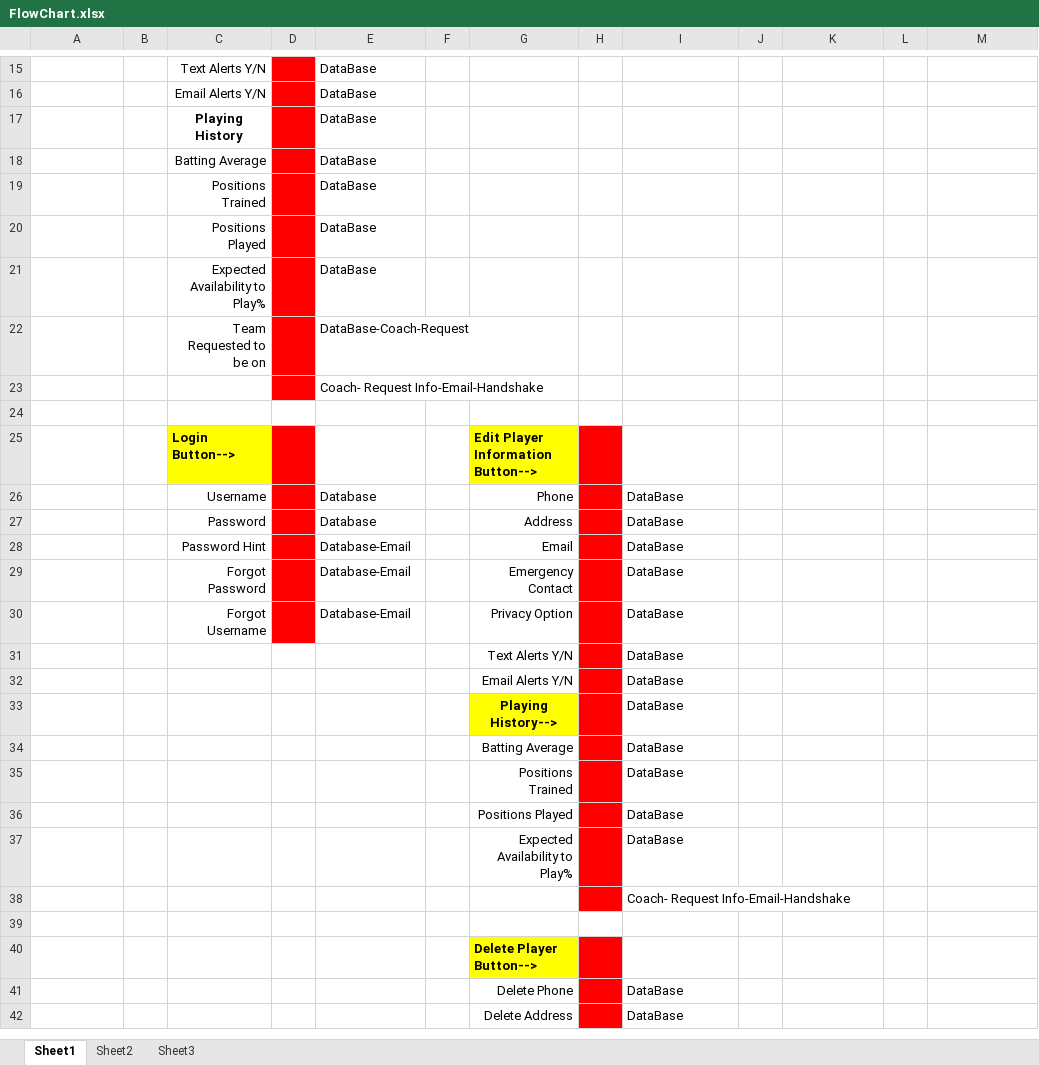
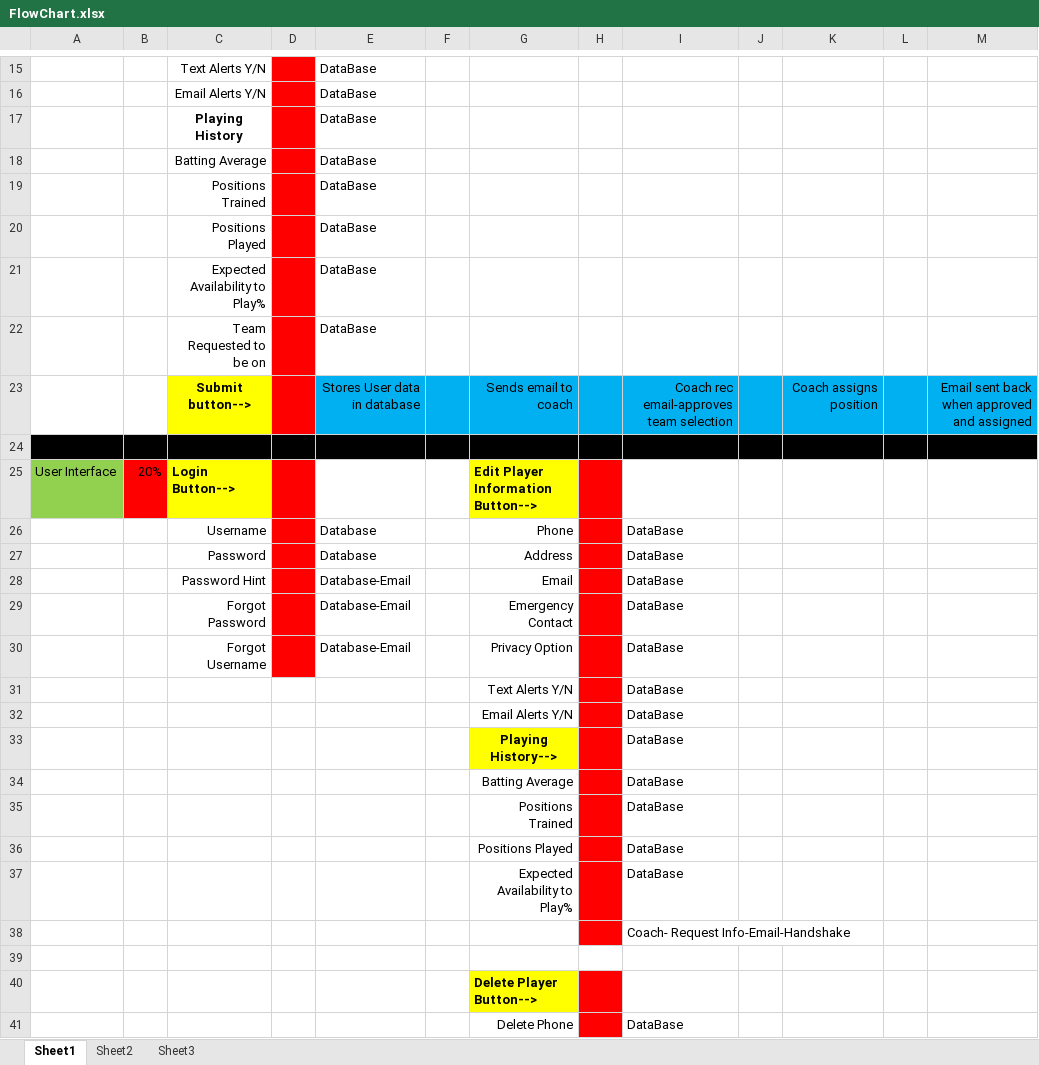
Before and after one commit to teamsocl/teamsocl, an Excel workbook: Progression Flow Chart/FlowChart.xlsx, sheet Sheet1, drawn as a sheet; only a part is shown, gaps mark what is left out; the shorter side is filled out with more unchanged rows; values as stored, in another font and other column widths than the file's, no borders; removed rows and columns are numbered as before the commit, all else as after; the diff covers the shown part only; the diff names each change by its address in the sheet, - before the commit and + after, or states it on an @@ line.

Commit message:
Updates Flow Chart

```diff
--- a/Progression Flow Chart/FlowChart.xlsx (sheet Sheet1)
+++ b/Progression Flow Chart/FlowChart.xlsx (sheet Sheet1)
-E22: DataBase-Coach-Request
+E22: DataBase
-row 23:  |  |  |  | Coach- Request Info-Email-Handshake
+row 23:  |  | Submit button--> |  | Stores User data in database |  | Sends email to coach |  | Coach rec email-approves team selection |  | Coach assigns position |  | Email sent back when approved and assigned
-A24:M24 fill: none
+A24:M24 fill: #000000
+row 25: User Interface | 20% | Login Button--> |  |  |  | Edit Player Information Button-->
+row 26:  |  | Username |  | Database |  | Phone |  | DataBase
+row 27:  |  | Password |  | Database |  | Address |  | DataBase
+row 28:  |  | Password Hint |  | Database-Email |  | Email |  | DataBase
+row 29:  |  | Forgot Password |  | Database-Email |  | Emergency Contact |  | DataBase
+row 30:  |  | Forgot Username |  | Database-Email |  | Privacy Option |  | DataBase
+row 31:  |  |  |  |  |  | Text Alerts Y/N |  | DataBase
+row 32:  |  |  |  |  |  | Email Alerts Y/N |  | DataBase
+row 33:  |  |  |  |  |  | Playing History--> |  | DataBase
+row 34:  |  |  |  |  |  | Batting Average |  | DataBase
+row 35:  |  |  |  |  |  | Positions Trained |  | DataBase
+row 36:  |  |  |  |  |  | Positions Played |  | DataBase
+row 37:  |  |  |  |  |  | Expected Availability to Play% |  | DataBase
+row 38:  |  |  |  |  |  |  |  | Coach- Request Info-Email-Handshake
-row 39:  |  | Login Button--> |  |  |  | Edit Player Information Button-->
+row 39: (empty)
-C39 fill: #FFFF00
+C39 fill: none
-D39 fill: #FF0000
+D39 fill: none
-G39 fill: #FFFF00
+G39 fill: none
-H39 fill: #FF0000
+H39 fill: none
+row 40:  |  |  |  |  |  | Delete Player Button-->
+row 41:  |  |  |  |  |  | Delete Phone |  | DataBase
```
Also changed, not shown: 22 added rows and cell formats elsewhere in this sheet.
